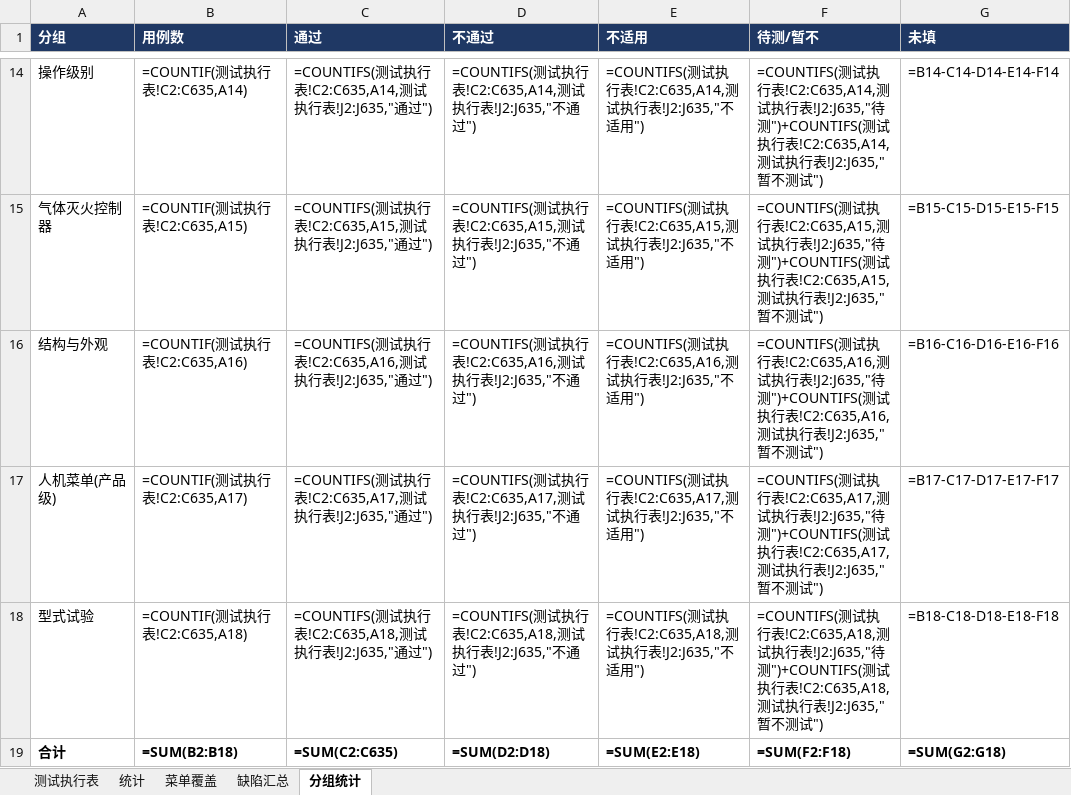
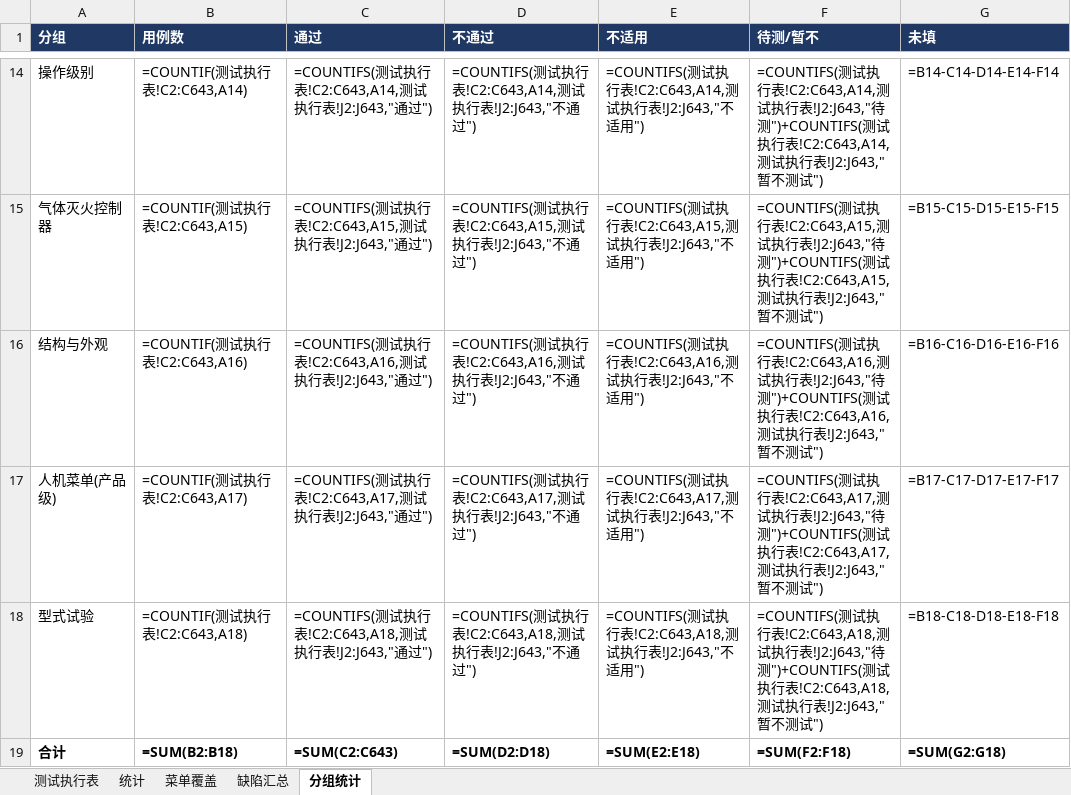
Before and after one commit to superWill/AI, an Excel workbook: embedded-gateway/fire-alarm/docs/testing/test-cases-execution.xlsx, sheet 分组统计, drawn as a sheet; only a part is shown, gaps mark what is left out; values as stored, in another font and other column widths than the file's, no borders; formulas without a stored value are shown as written; the diff covers the shown part only; the diff names each change by its address in the sheet, - before the commit and + after, or states it on an @@ line.

```diff
--- a/embedded-gateway/fire-alarm/docs/testing/test-cases-execution.xlsx (sheet 分组统计)
+++ b/embedded-gateway/fire-alarm/docs/testing/test-cases-execution.xlsx (sheet 分组统计)
-B14 (用例数): =COUNTIF(测试执行表!C2:C635,A14)
+B14 (用例数): =COUNTIF(测试执行表!C2:C643,A14)
-C14 (通过): …行表!C2:C635,A14,测试执行表!J2:J635,"通过…
+C14 (通过): …行表!C2:C643,A14,测试执行表!J2:J643,"通过…
-D14 (不通过): …行表!C2:C635,A14,测试执行表!J2:J635,"不通…
+D14 (不通过): …行表!C2:C643,A14,测试执行表!J2:J643,"不通…
-E14 (不适用): …行表!C2:C635,A14,测试执行表!J2:J635,"不适…
+E14 (不适用): …行表!C2:C643,A14,测试执行表!J2:J643,"不适…
-F14 (待测/暂不): …行表!C2:C635,A14,测试执行表!J2:J635,"待测")+COUNTIFS(测试执行表!C2:C635,A14,测试执行表!J2:J635,"暂不…
+F14 (待测/暂不): …行表!C2:C643,A14,测试执行表!J2:J643,"待测")+COUNTIFS(测试执行表!C2:C643,A14,测试执行表!J2:J643,"暂不…
-B15 (用例数): =COUNTIF(测试执行表!C2:C635,A15)
+B15 (用例数): =COUNTIF(测试执行表!C2:C643,A15)
-C15 (通过): …行表!C2:C635,A15,测试执行表!J2:J635,"通过…
+C15 (通过): …行表!C2:C643,A15,测试执行表!J2:J643,"通过…
-D15 (不通过): …行表!C2:C635,A15,测试执行表!J2:J635,"不通…
+D15 (不通过): …行表!C2:C643,A15,测试执行表!J2:J643,"不通…
-E15 (不适用): …行表!C2:C635,A15,测试执行表!J2:J635,"不适…
+E15 (不适用): …行表!C2:C643,A15,测试执行表!J2:J643,"不适…
-F15 (待测/暂不): …行表!C2:C635,A15,测试执行表!J2:J635,"待测")+COUNTIFS(测试执行表!C2:C635,A15,测试执行表!J2:J635,"暂不…
+F15 (待测/暂不): …行表!C2:C643,A15,测试执行表!J2:J643,"待测")+COUNTIFS(测试执行表!C2:C643,A15,测试执行表!J2:J643,"暂不…
-B16 (用例数): =COUNTIF(测试执行表!C2:C635,A16)
+B16 (用例数): =COUNTIF(测试执行表!C2:C643,A16)
-C16 (通过): …行表!C2:C635,A16,测试执行表!J2:J635,"通过…
+C16 (通过): …行表!C2:C643,A16,测试执行表!J2:J643,"通过…
-D16 (不通过): …行表!C2:C635,A16,测试执行表!J2:J635,"不通…
+D16 (不通过): …行表!C2:C643,A16,测试执行表!J2:J643,"不通…
-E16 (不适用): …行表!C2:C635,A16,测试执行表!J2:J635,"不适…
+E16 (不适用): …行表!C2:C643,A16,测试执行表!J2:J643,"不适…
-F16 (待测/暂不): …行表!C2:C635,A16,测试执行表!J2:J635,"待测")+COUNTIFS(测试执行表!C2:C635,A16,测试执行表!J2:J635,"暂不…
+F16 (待测/暂不): …行表!C2:C643,A16,测试执行表!J2:J643,"待测")+COUNTIFS(测试执行表!C2:C643,A16,测试执行表!J2:J643,"暂不…
-B17 (用例数): =COUNTIF(测试执行表!C2:C635,A17)
+B17 (用例数): =COUNTIF(测试执行表!C2:C643,A17)
-C17 (通过): …行表!C2:C635,A17,测试执行表!J2:J635,"通过…
+C17 (通过): …行表!C2:C643,A17,测试执行表!J2:J643,"通过…
-D17 (不通过): …行表!C2:C635,A17,测试执行表!J2:J635,"不通…
+D17 (不通过): …行表!C2:C643,A17,测试执行表!J2:J643,"不通…
-E17 (不适用): …行表!C2:C635,A17,测试执行表!J2:J635,"不适…
+E17 (不适用): …行表!C2:C643,A17,测试执行表!J2:J643,"不适…
-F17 (待测/暂不): …行表!C2:C635,A17,测试执行表!J2:J635,"待测")+COUNTIFS(测试执行表!C2:C635,A17,测试执行表!J2:J635,"暂不…
+F17 (待测/暂不): …行表!C2:C643,A17,测试执行表!J2:J643,"待测")+COUNTIFS(测试执行表!C2:C643,A17,测试执行表!J2:J643,"暂不…
-B18 (用例数): =COUNTIF(测试执行表!C2:C635,A18)
+B18 (用例数): =COUNTIF(测试执行表!C2:C643,A18)
-C18 (通过): …行表!C2:C635,A18,测试执行表!J2:J635,"通过…
+C18 (通过): …行表!C2:C643,A18,测试执行表!J2:J643,"通过…
-D18 (不通过): …行表!C2:C635,A18,测试执行表!J2:J635,"不通…
+D18 (不通过): …行表!C2:C643,A18,测试执行表!J2:J643,"不通…
-E18 (不适用): …行表!C2:C635,A18,测试执行表!J2:J635,"不适…
+E18 (不适用): …行表!C2:C643,A18,测试执行表!J2:J643,"不适…
-F18 (待测/暂不): …行表!C2:C635,A18,测试执行表!J2:J635,"待测")+COUNTIFS(测试执行表!C2:C635,A18,测试执行表!J2:J635,"暂不…
+F18 (待测/暂不): …行表!C2:C643,A18,测试执行表!J2:J643,"待测")+COUNTIFS(测试执行表!C2:C643,A18,测试执行表!J2:J643,"暂不…
-C19 (通过): =SUM(C2:C635)
+C19 (通过): =SUM(C2:C643)
```
Also changed, not shown: 60 edited cells elsewhere in this sheet, sheet 测试执行表, sheet 统计, 2 other files.
